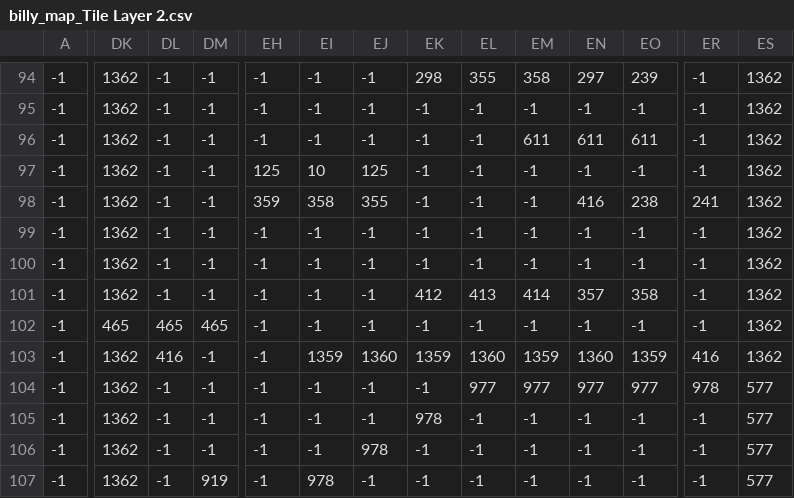
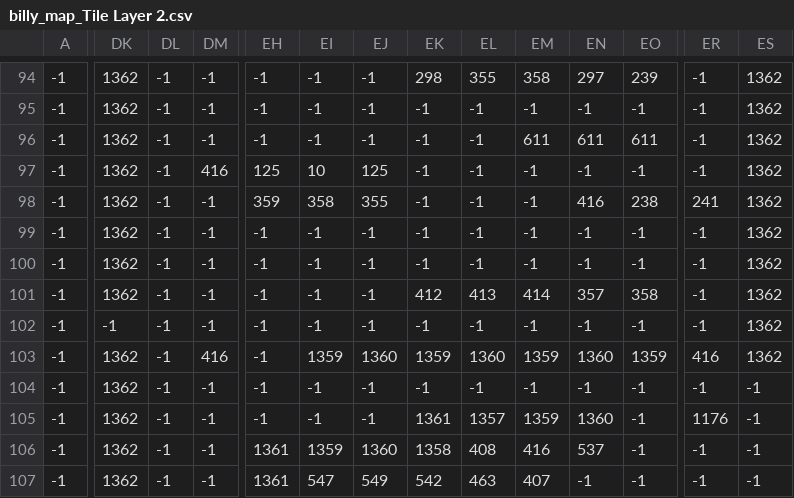
Before and after one commit to kwstanths/billy-the-game, a CSV file: src/bin/main/billy_map_Tile Layer 2.csv, drawn as a sheet; only a part is shown, gaps mark what is left out; the diff covers the shown part only; the diff names each change by its address in the sheet, - before the commit and + after, or states it on an @@ line.

```diff
--- a/src/bin/main/billy_map_Tile Layer 2.csv
+++ b/src/bin/main/billy_map_Tile Layer 2.csv
-DM97: -1
+DM97: 416
-DK102: 465
+DK102: -1
-DL102: 465
+DL102: -1
-DM102: 465
+DM102: -1
-DL103: 416
+DL103: -1
-DM103: -1
+DM103: 416
-EL104: 977
+EL104: -1
-EM104: 977
+EM104: -1
-EN104: 977
+EN104: -1
-EO104: 977
+EO104: -1
-ER104: 978
+ER104: -1
-ES104:ES107: 577
+ES104:ES107: -1
-EK105: 978
+EK105: 1361
-EL105: -1
+EL105: 1357
-EM105: -1
+EM105: 1359
-EN105: -1
+EN105: 1360
-ER105: -1
+ER105: 1176
-EH106:EH107: -1
+EH106:EH107: 1361
-EI106: -1
+EI106: 1359
-EJ106: 978
+EJ106: 1360
-EK106: -1
+EK106: 1358
-EL106: -1
+EL106: 408
-EM106: -1
+EM106: 416
-EN106: -1
+EN106: 537
-DM107: 919
+DM107: -1
-EI107: 978
+EI107: 547
-EJ107: -1
+EJ107: 549
-EK107: -1
+EK107: 542
-EL107: -1
+EL107: 463
-EM107: -1
+EM107: 407
```
Also changed, not shown: 126 edited cells elsewhere in this file, src/bin/main/billy_map_Tile Layer 1.csv, 16 other files.
